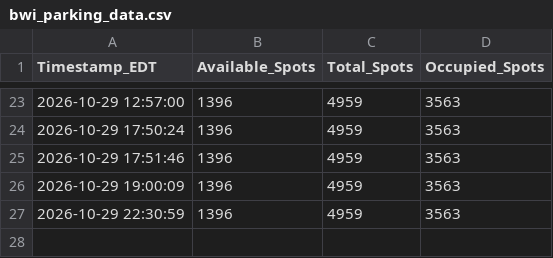
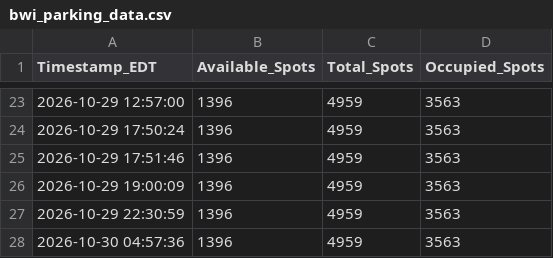
Before and after one commit to djhauth/bwi-parking-logger, a CSV file: bwi_parking_data.csv, drawn as a sheet; only a part is shown, gaps mark what is left out.

```diff
--- a/bwi_parking_data.csv
+++ b/bwi_parking_data.csv
@@ -27 +27,2 @@ Timestamp_EDT,Available_Spots,Total_Spots,Occupied_Spots
 2026-10-29 22:30:59,1396,4959,3563
+2026-10-30 04:57:36,1396,4959,3563
```
